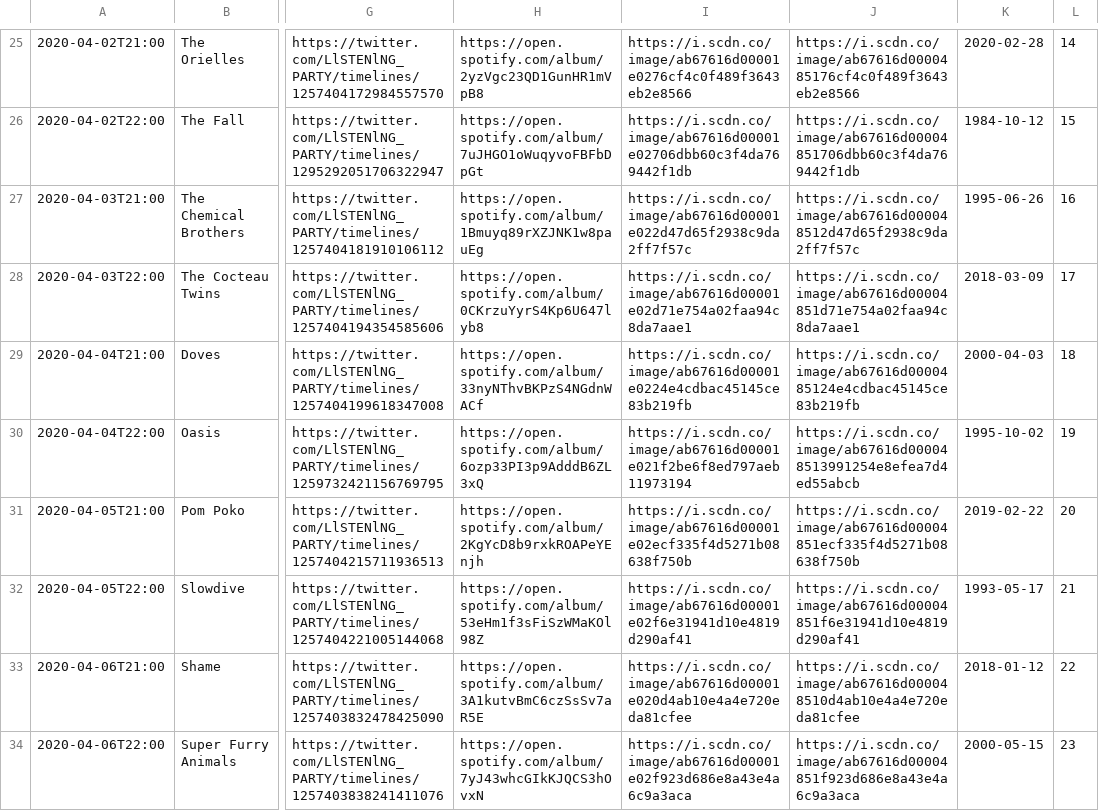
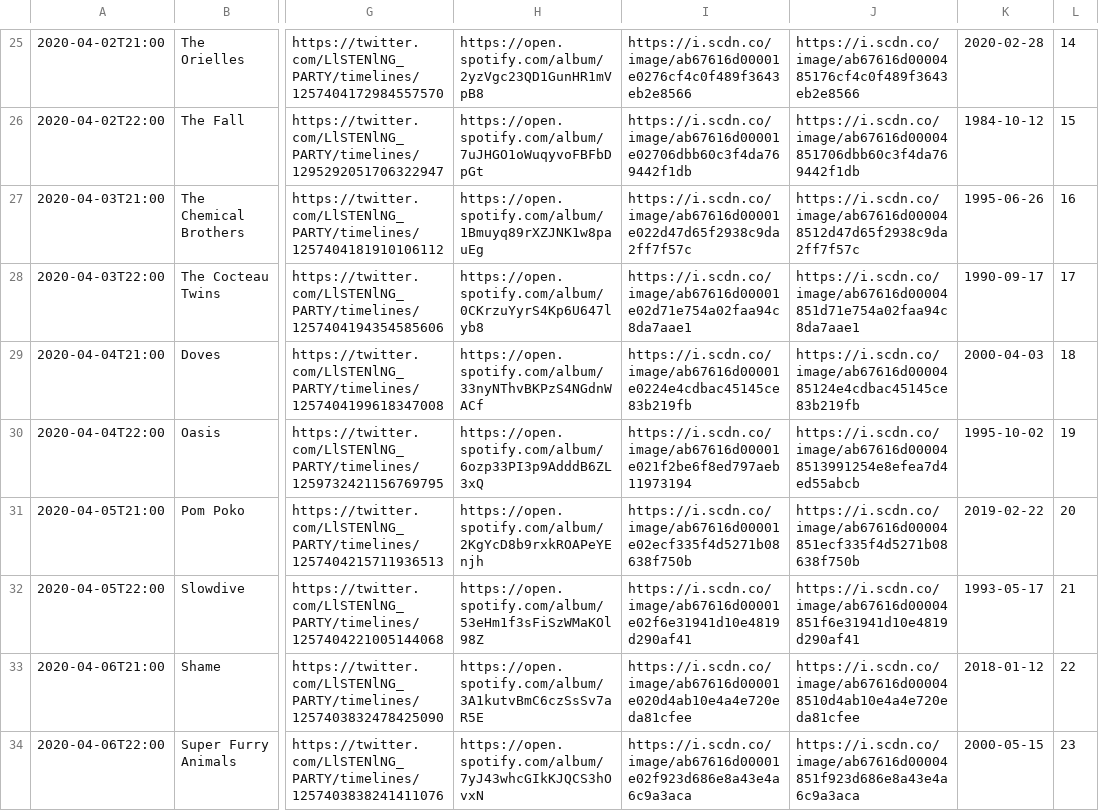
Before and after one commit to matbroughty/timstwitterlisteningparty, a CSV file: data/time-slot-data.csv, drawn as a sheet; only a part is shown, gaps mark what is left out; the diff names each change by its address in the sheet, - before the commit and + after, or states it on an @@ line.

Commit message:
cocteau twins heaven or las vegas - release date change

```diff
--- a/data/time-slot-data.csv
+++ b/data/time-slot-data.csv
-K28: 2018-03-09
+K28: 1990-09-17
```
